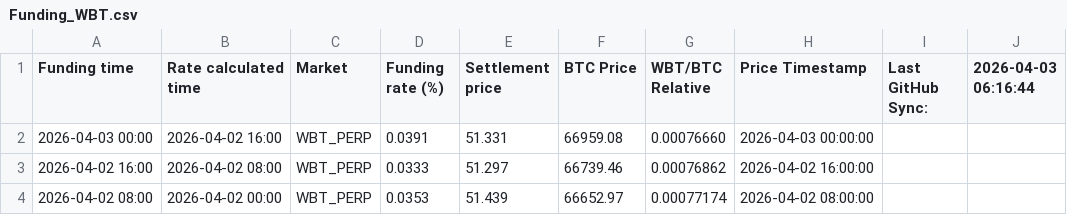
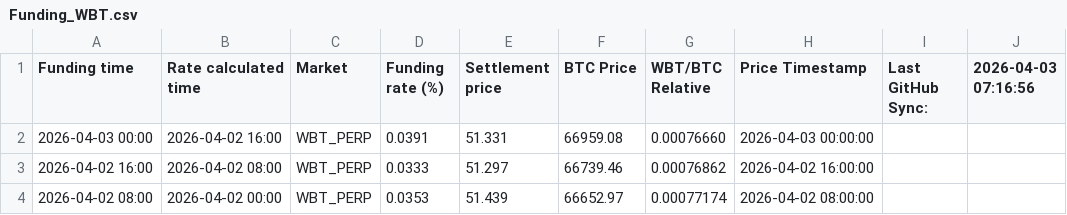
Before and after one commit to Kankermanas/wbt_funding, a CSV file: Funding_WBT.csv, drawn as a sheet; only a part is shown.

Commit message:
Update: 4/3/2026, 8:16:59 AM

```diff
--- a/Funding_WBT.csv
+++ b/Funding_WBT.csv
@@ -1,2 +1,2 @@
-"Funding time","Rate calculated time","Market","Funding rate (%)","Settlement price","BTC Price","WBT/BTC Relative","Price Timestamp","Last GitHub Sync:","2026-04-03 06:16:44"
+"Funding time","Rate calculated time","Market","Funding rate (%)","Settlement price","BTC Price","WBT/BTC Relative","Price Timestamp","Last GitHub Sync:","2026-04-03 07:16:56"
 "2026-04-03 00:00","2026-04-02 16:00","WBT_PERP","0.0391","51.331","66959.08","0.00076660","2026-04-03 00:00:00","",""
```
